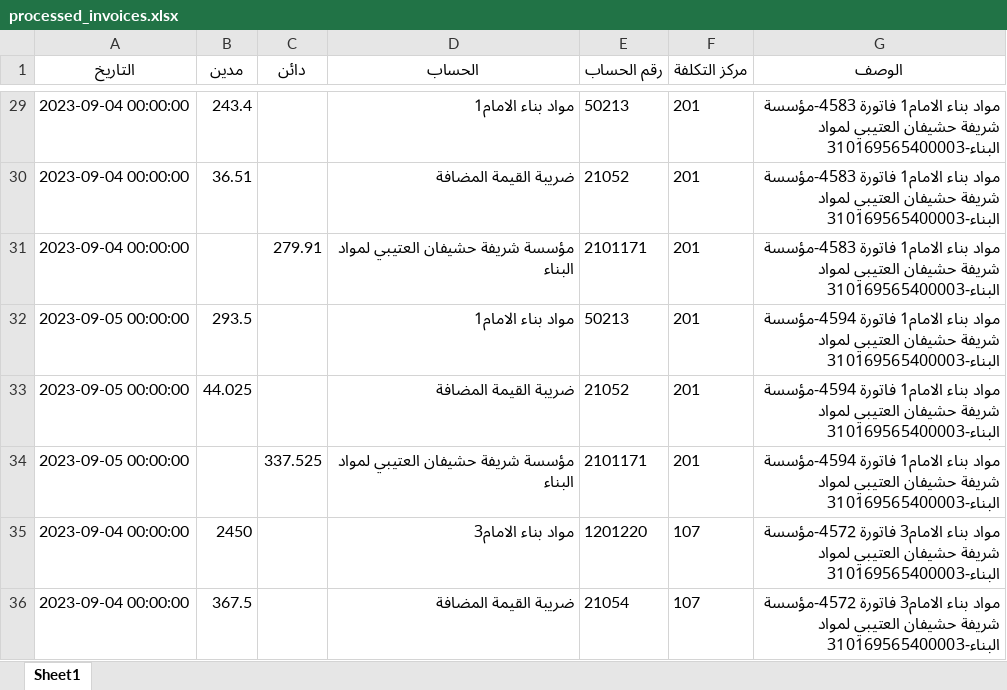
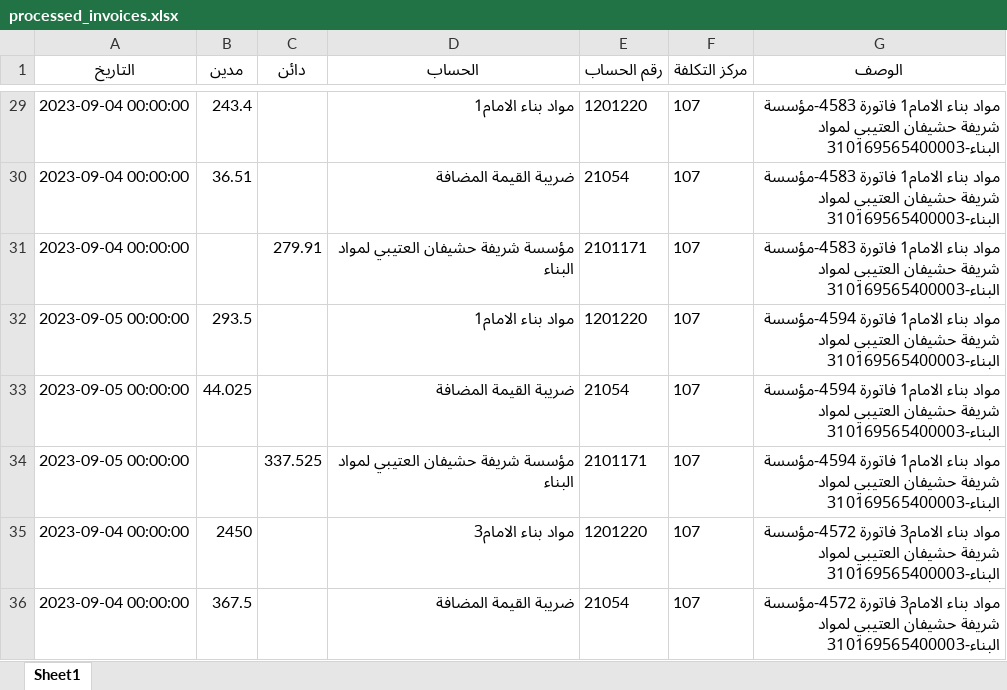
Before and after one commit to mohammednabarawy/invoices-to-journal-entry, an Excel workbook: processed_invoices.xlsx, sheet Sheet1, drawn as a sheet; only a part is shown, gaps mark what is left out; values as stored, in another font and other column widths than the file's, no borders; the diff covers the shown part only; the diff names each change by its address in the sheet, - before the commit and + after, or states it on an @@ line.

```diff
--- a/processed_invoices.xlsx (sheet Sheet1)
+++ b/processed_invoices.xlsx (sheet Sheet1)
-E29 (رقم الحساب): 50213
+E29 (رقم الحساب): 1201220
-F29:F34 (مركز التكلفة): 201
+F29:F34 (مركز التكلفة): 107
-E30 (رقم الحساب): 21052
+E30 (رقم الحساب): 21054
-E32 (رقم الحساب): 50213
+E32 (رقم الحساب): 1201220
-E33 (رقم الحساب): 21052
+E33 (رقم الحساب): 21054
```
Also changed, not shown: 45 edited cells elsewhere in this sheet, 4 other files.
